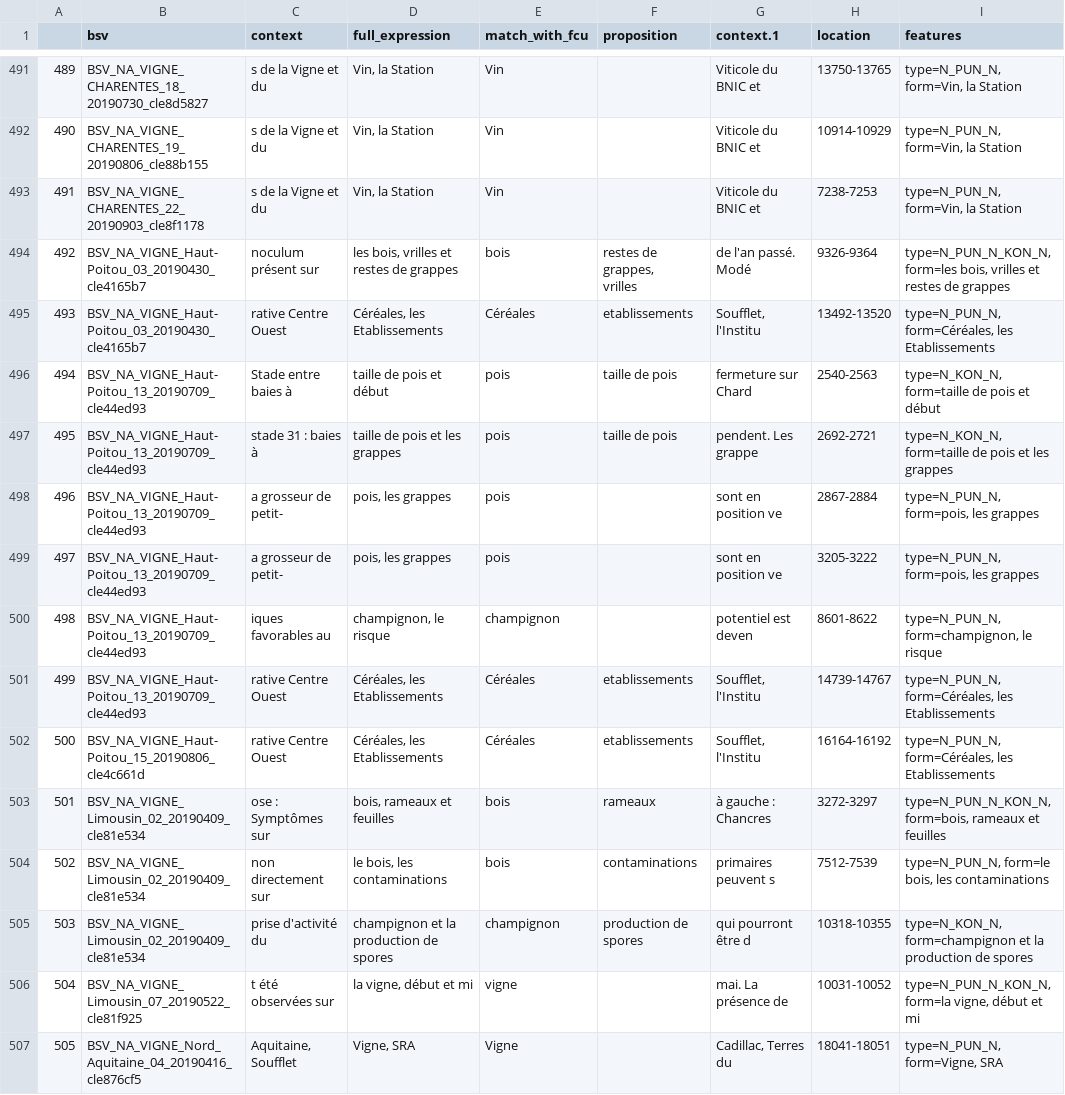
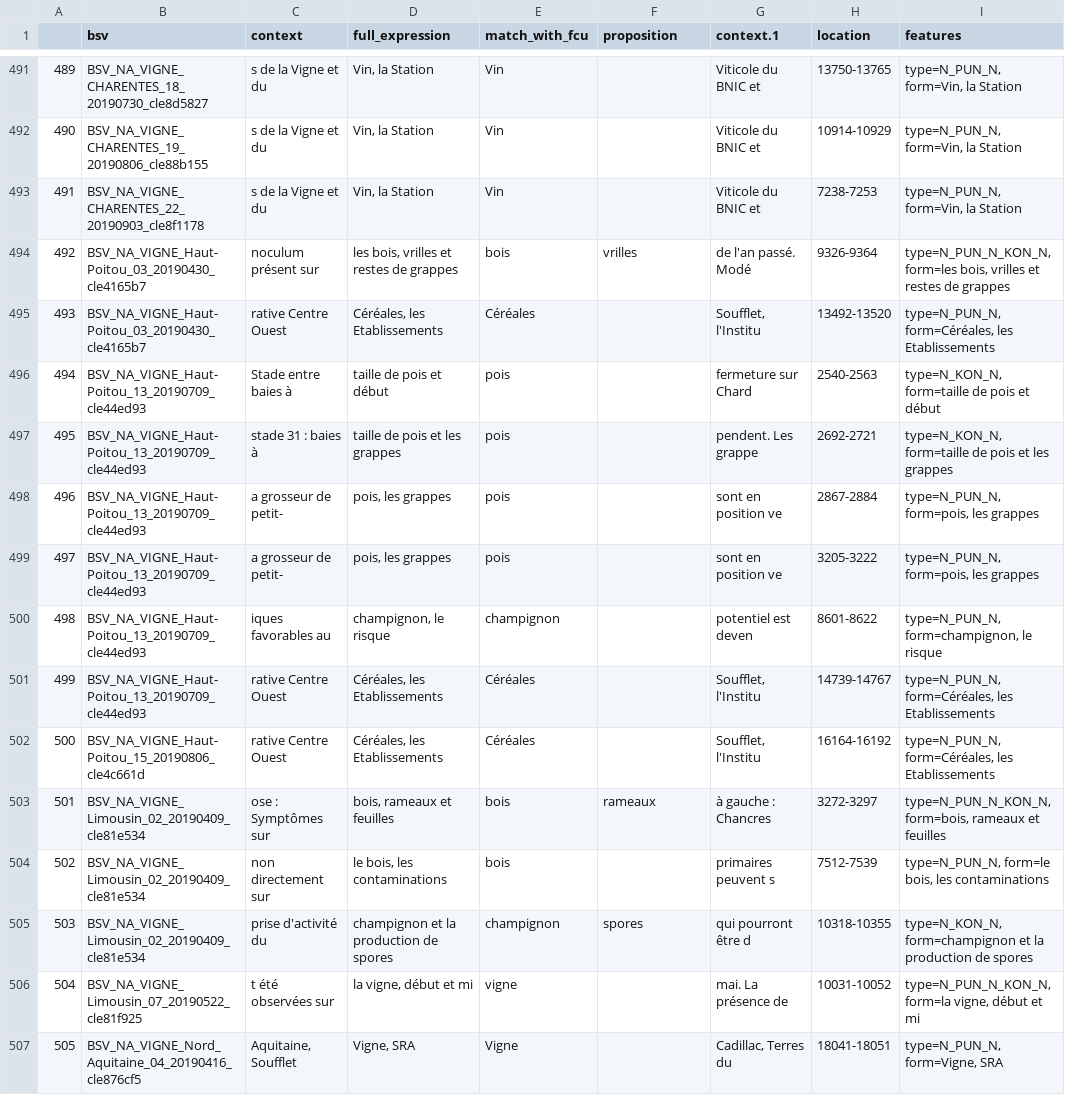
Before and after one commit to kouklinaa/Term-extraction, a CSV file: output/frenchCropUsage_20210525/d2kab/propositions_for_fcu.csv (was output/frenchCropUsage_20210525/d2kab/conjunctions_final.csv), drawn as a sheet; only a part is shown, gaps mark what is left out; ↵ is a line break in a cell; the diff covers the shown part only; the diff names each change by its address in the sheet, - before the commit and + after, or states it on an @@ line.

```diff
--- a/output/frenchCropUsage_20210525/d2kab/conjunctions_final.csv
+++ b/output/frenchCropUsage_20210525/d2kab/propositions_for_fcu.csv
-F494 (proposition): restes de grappes, ↵ vrilles
+F494 (proposition): vrilles
-F495 (proposition): etablissements
+F495 (proposition): (empty)
-F496:F497 (proposition): taille de pois
+F496:F497 (proposition): (empty)
-F501:F502 (proposition): etablissements
+F501:F502 (proposition): (empty)
-F504 (proposition): contaminations
+F504 (proposition): (empty)
-F505 (proposition): production de spores
+F505 (proposition): spores
```
Also changed, not shown: 173 edited cells elsewhere in this file, 1 other file.
